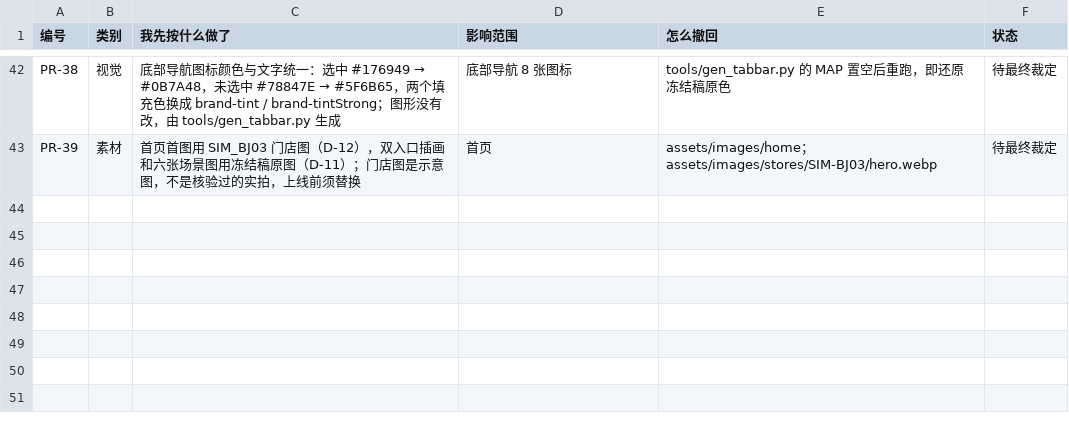
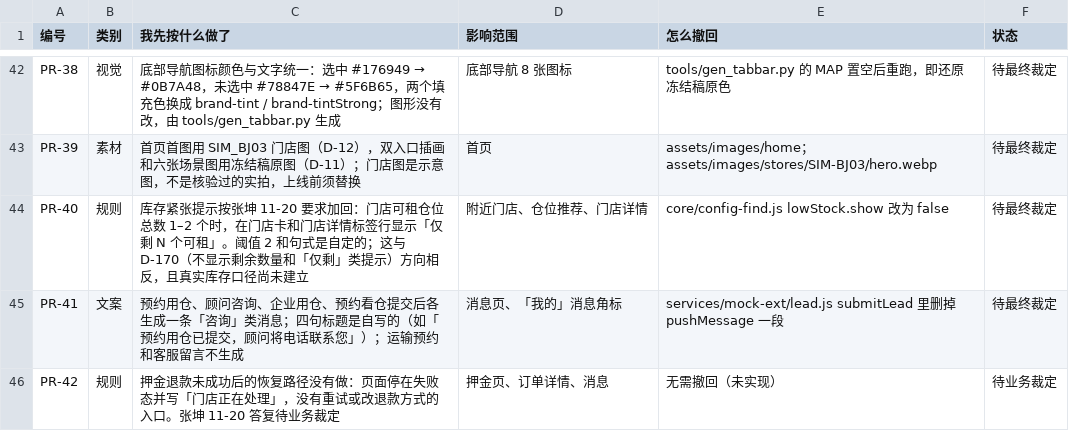
Before and after one commit to silenwild-jpg/mini-koala-miniprogram-prototype, a CSV file: wx-native/docs/collab/V2-FOUNDATION/PENDING_RULINGS.csv, drawn as a sheet; only a part is shown, gaps mark what is left out; the diff names each change by its address in the sheet, - before the commit and + after, or states it on an @@ line.

```diff
--- a/wx-native/docs/collab/V2-FOUNDATION/PENDING_RULINGS.csv
+++ b/wx-native/docs/collab/V2-FOUNDATION/PENDING_RULINGS.csv
+row 44: PR-40 | 规则 | 库存紧张提示按张坤 11-20 要求加回：门店可租仓位总数 1–2 个时，在门店卡和门店详情标签行显示「仅剩 N 个可租」。阈值 2 和句式是自定的；这与 D-170（不显示剩余数量和「仅剩」类提示）方向相反，且真实库存口径尚未建立 | 附近门店、仓位推荐、门店详情 | core/config-find.js lowStock.show 改为 false | 待最终裁定
+row 45: PR-41 | 文案 | 预约用仓、顾问咨询、企业用仓、预约看仓提交后各生成一条「咨询」类消息；四句标题是自写的（如「预约用仓已提交，顾问将电话联系您」）；运输预约和客服留言不生成 | 消息页、「我的」消息角标 | services/mock-ext/lead.js submitLead 里删掉 pushMessage 一段 | 待最终裁定
+row 46: PR-42 | 规则 | 押金退款未成功后的恢复路径没有做：页面停在失败态并写「门店正在处理」，没有重试或改退款方式的入口。张坤 11-20 答复待业务裁定 | 押金页、订单详情、消息 | 无需撤回（未实现） | 待业务裁定
```
Also changed, not shown: 13 other files.
